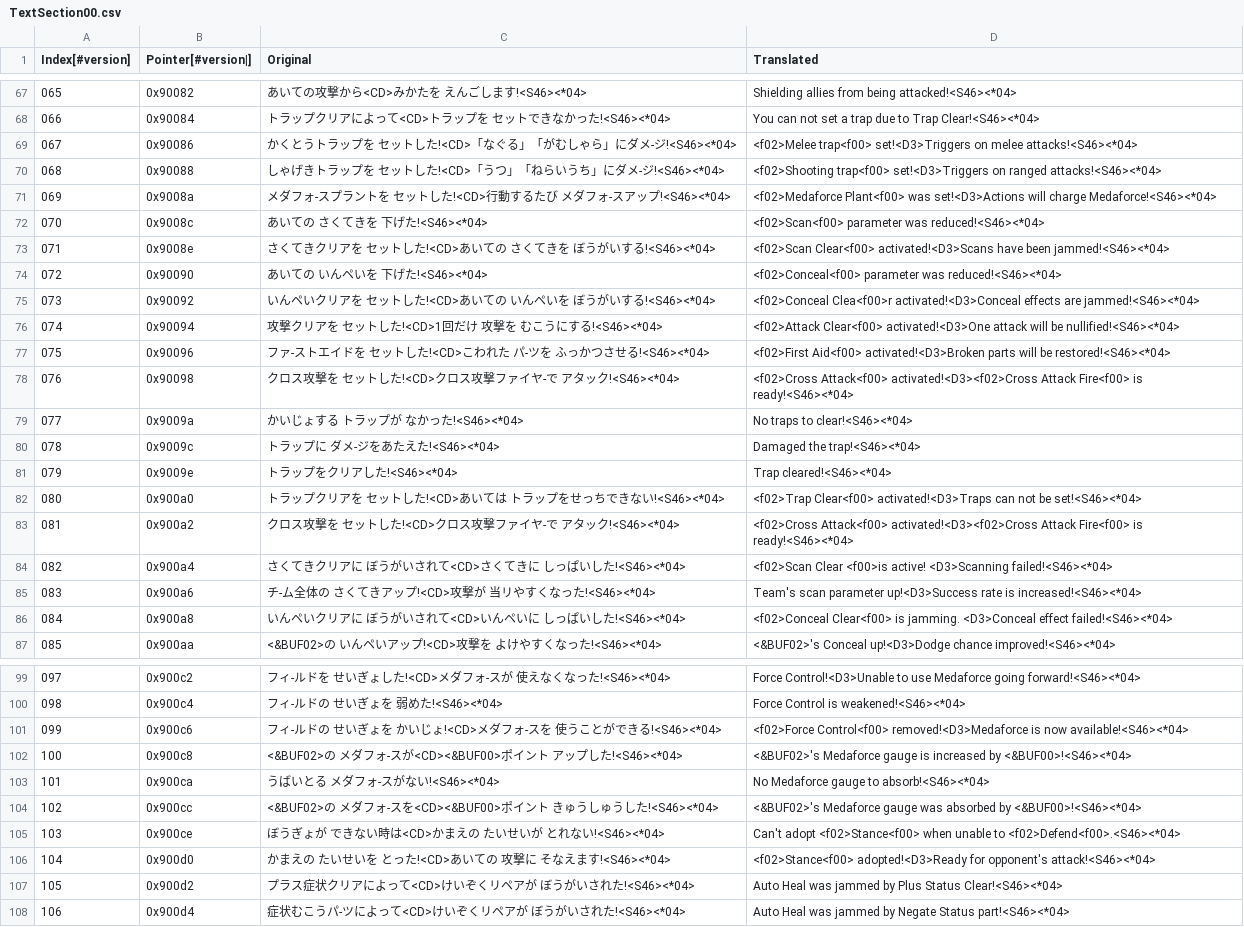
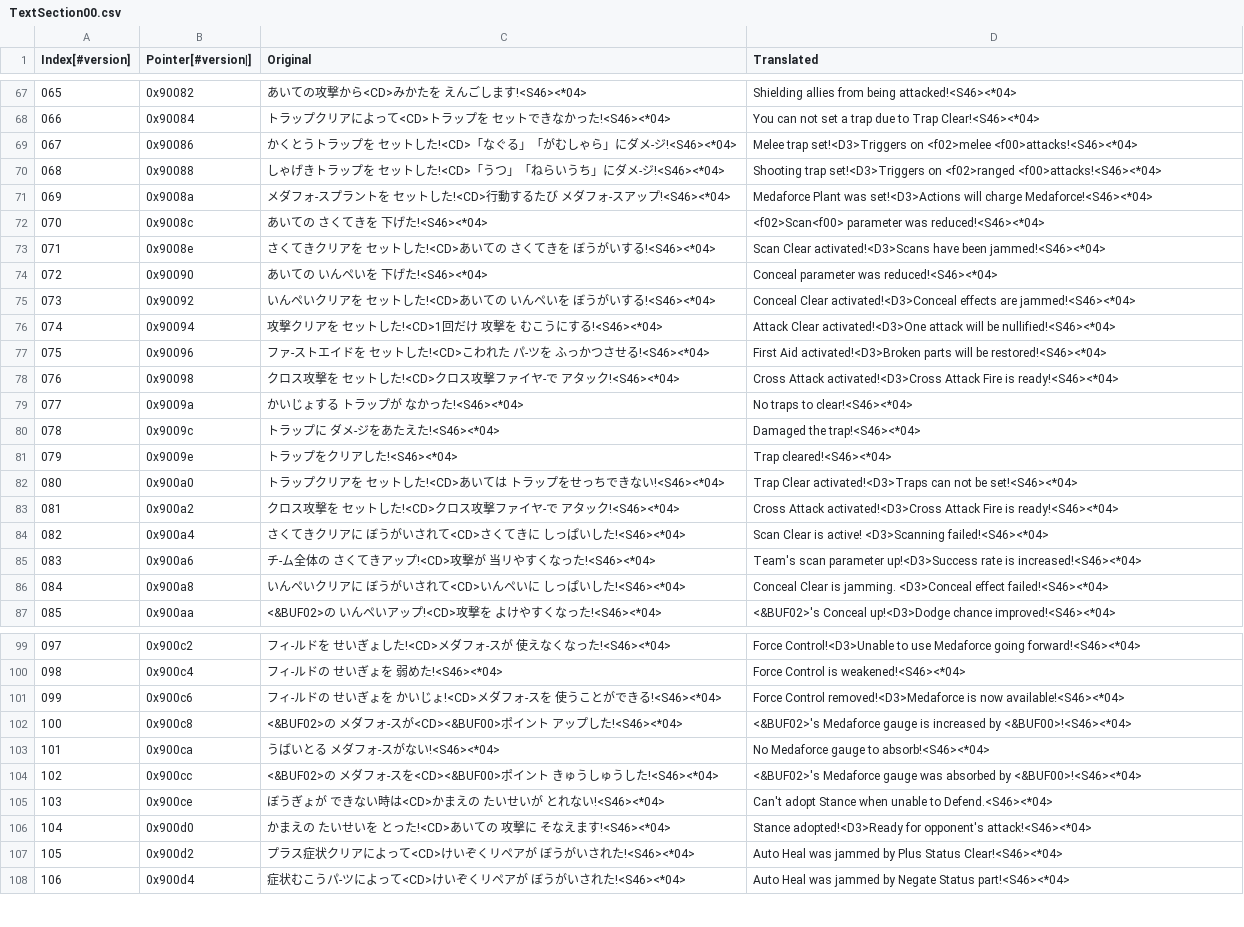
Before and after one commit to Medabots/medarot3, a CSV file: text/dialog/TextSection00.csv, drawn as a sheet; only a part is shown, gaps mark what is left out; the diff covers the shown part only.

```diff
--- a/text/dialog/TextSection00.csv
+++ b/text/dialog/TextSection00.csv
@@ -68,12 +68,12 @@
 066,0x90084,トラップクリアによって<CD>トラップを セットできなかった!<S46><*04>,You can not set a trap due to Trap Clear!<S46><*04>
-067,0x90086,かくとうトラップを セットした!<CD>「なぐる」「がむしゃら」にダメ-ジ!<S46><*04>,<f02>Melee trap<f00> set!<D3>Triggers on melee attacks!<S46><*04>
-068,0x90088,しゃげきトラップを セットした!<CD>「うつ」「ねらいうち」にダメ-ジ!<S46><*04>,<f02>Shooting trap<f00> set!<D3>Triggers on ranged attacks!<S46><*04>
-069,0x9008a,メダフォ-スプラントを セットした!<CD>行動するたび メダフォ-スアップ!<S46><*04>,<f02>Medaforce Plant<f00> was set!<D3>Actions will charge Medaforce!<S46><*04>
+067,0x90086,かくとうトラップを セットした!<CD>「なぐる」「がむしゃら」にダメ-ジ!<S46><*04>,Melee trap set!<D3>Triggers on <f02>melee <f00>attacks!<S46><*04>
+068,0x90088,しゃげきトラップを セットした!<CD>「うつ」「ねらいうち」にダメ-ジ!<S46><*04>,Shooting trap set!<D3>Triggers on <f02>ranged <f00>attacks!<S46><*04>
+069,0x9008a,メダフォ-スプラントを セットした!<CD>行動するたび メダフォ-スアップ!<S46><*04>,Medaforce Plant was set!<D3>Actions will charge Medaforce!<S46><*04>
 070,0x9008c,あいての さくてきを 下げた!<S46><*04>,<f02>Scan<f00> parameter was reduced!<S46><*04>
-071,0x9008e,さくてきクリアを セットした!<CD>あいての さくてきを ぼうがいする!<S46><*04>,<f02>Scan Clear<f00> activated!<D3>Scans have been jammed!<S46><*04>
-072,0x90090,あいての いんペいを 下げた!<S46><*04>,<f02>Conceal<f00> parameter was reduced!<S46><*04>
-073,0x90092,いんペいクリアを セットした!<CD>あいての いんペいを ぼうがいする!<S46><*04>,<f02>Conceal Clea<f00>r activated!<D3>Conceal effects are jammed!<S46><*04>
-074,0x90094,攻撃クリアを セットした!<CD>1回だけ 攻撃を むこうにする!<S46><*04>,<f02>Attack Clear<f00> activated!<D3>One attack will be nullified!<S46><*04>
-075,0x90096,ファ-ストエイドを セットした!<CD>こわれた パ-ツを ふっかつさせる!<S46><*04>,<f02>First Aid<f00> activated!<D3>Broken parts will be restored!<S46><*04>
-076,0x90098,クロス攻撃を セットした!<CD>クロス攻撃ファイヤ-で アタック!<S46><*04>,<f02>Cross Attack<f00> activated!<D3><f02>Cross Attack Fire<f00> is ready!<S46><*04>
+071,0x9008e,さくてきクリアを セットした!<CD>あいての さくてきを ぼうがいする!<S46><*04>,Scan Clear activated!<D3>Scans have been jammed!<S46><*04>
+072,0x90090,あいての いんペいを 下げた!<S46><*04>,Conceal parameter was reduced!<S46><*04>
+073,0x90092,いんペいクリアを セットした!<CD>あいての いんペいを ぼうがいする!<S46><*04>,Conceal Clear activated!<D3>Conceal effects are jammed!<S46><*04>
+074,0x90094,攻撃クリアを セットした!<CD>1回だけ 攻撃を むこうにする!<S46><*04>,Attack Clear activated!<D3>One attack will be nullified!<S46><*04>
+075,0x90096,ファ-ストエイドを セットした!<CD>こわれた パ-ツを ふっかつさせる!<S46><*04>,First Aid activated!<D3>Broken parts will be restored!<S46><*04>
+076,0x90098,クロス攻撃を セットした!<CD>クロス攻撃ファイヤ-で アタック!<S46><*04>,Cross Attack activated!<D3>Cross Attack Fire is ready!<S46><*04>
 077,0x9009a,かいじょする トラップが なかった!<S46><*04>,No traps to clear!<S46><*04>
@@ -81,7 +81,7 @@
 079,0x9009e,トラップをクリアした!<S46><*04>,Trap cleared!<S46><*04>
-080,0x900a0,トラップクリアを セットした!<CD>あいては トラップをせっちできない!<S46><*04>,<f02>Trap Clear<f00> activated!<D3>Traps can not be set!<S46><*04>
-081,0x900a2,クロス攻撃を セットした!<CD>クロス攻撃ファイヤ-で アタック!<S46><*04>,<f02>Cross Attack<f00> activated!<D3><f02>Cross Attack Fire<f00> is ready!<S46><*04>
-082,0x900a4,さくてきクリアに ぼうがいされて<CD>さくてきに しっぱいした!<S46><*04>,<f02>Scan Clear <f00>is active! <D3>Scanning failed!<S46><*04>
+080,0x900a0,トラップクリアを セットした!<CD>あいては トラップをせっちできない!<S46><*04>,Trap Clear activated!<D3>Traps can not be set!<S46><*04>
+081,0x900a2,クロス攻撃を セットした!<CD>クロス攻撃ファイヤ-で アタック!<S46><*04>,Cross Attack activated!<D3>Cross Attack Fire is ready!<S46><*04>
+082,0x900a4,さくてきクリアに ぼうがいされて<CD>さくてきに しっぱいした!<S46><*04>,Scan Clear is active! <D3>Scanning failed!<S46><*04>
 083,0x900a6,チ-ム全体の さくてきアップ!<CD>攻撃が 当リやすくなった!<S46><*04>,Team's scan parameter up!<D3>Success rate is increased!<S46><*04>
-084,0x900a8,いんペいクリアに ぼうがいされて<CD>いんペいに しっぱいした!<S46><*04>,<f02>Conceal Clear<f00> is jamming. <D3>Conceal effect failed!<S46><*04>
+084,0x900a8,いんペいクリアに ぼうがいされて<CD>いんペいに しっぱいした!<S46><*04>,Conceal Clear is jamming. <D3>Conceal effect failed!<S46><*04>
 085,0x900aa,<&BUF02>の いんペいアップ!<CD>攻撃を よけやすくなった!<S46><*04>,<&BUF02>'s Conceal up!<D3>Dodge chance improved!<S46><*04>
@@ -100,3 +100,3 @@
 098,0x900c4,フィ-ルドの せいぎょを 弱めた!<S46><*04>,Force Control is weakened!<S46><*04>
-099,0x900c6,フィ-ルドの せいぎょを かいじょ!<CD>メダフォ-スを 使うことができる!<S46><*04>,<f02>Force Control<f00> removed!<D3>Medaforce is now available!<S46><*04>
+099,0x900c6,フィ-ルドの せいぎょを かいじょ!<CD>メダフォ-スを 使うことができる!<S46><*04>,Force Control removed!<D3>Medaforce is now available!<S46><*04>
 100,0x900c8,<&BUF02>の メダフォ-スが<CD><&BUF00>ポイント アップした!<S46><*04>,<&BUF02>'s Medaforce gauge is increased by <&BUF00>!<S46><*04>
@@ -104,4 +104,4 @@
 102,0x900cc,<&BUF02>の メダフォ-スを<CD><&BUF00>ポイント きゅうしゅうした!<S46><*04>,<&BUF02>'s Medaforce gauge was absorbed by <&BUF00>!<S46><*04>
-103,0x900ce,ぼうぎょが できない時は<CD>かまえの たいせいが とれない!<S46><*04>,Can't adopt <f02>Stance<f00> when unable to <f02>Defend<f00>.<S46><*04>
-104,0x900d0,かまえの たいせいを とった!<CD>あいての 攻撃に そなえます!<S46><*04>,<f02>Stance<f00> adopted!<D3>Ready for opponent's attack!<S46><*04>
+103,0x900ce,ぼうぎょが できない時は<CD>かまえの たいせいが とれない!<S46><*04>,Can't adopt Stance when unable to Defend.<S46><*04>
+104,0x900d0,かまえの たいせいを とった!<CD>あいての 攻撃に そなえます!<S46><*04>,Stance adopted!<D3>Ready for opponent's attack!<S46><*04>
 105,0x900d2,プラス症状クリアによって<CD>けいぞくリペアが ぼうがいされた!<S46><*04>,Auto Heal was jammed by Plus Status Clear!<S46><*04>
```
Also changed, not shown: 4 edited cells elsewhere in this file, text/dialog/TextSection21.csv, text/dialog/TextSection22.csv, 1 other file.
